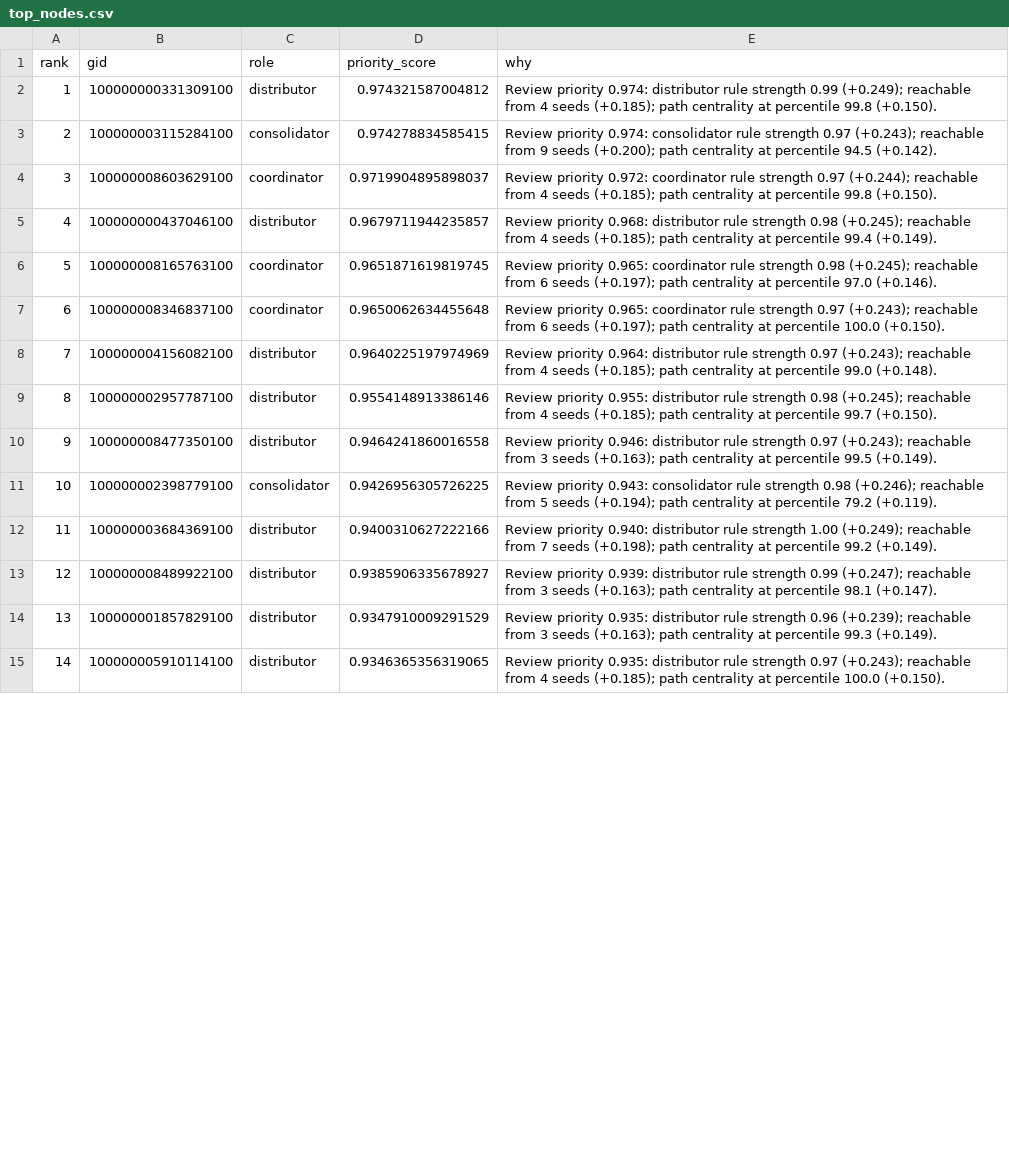
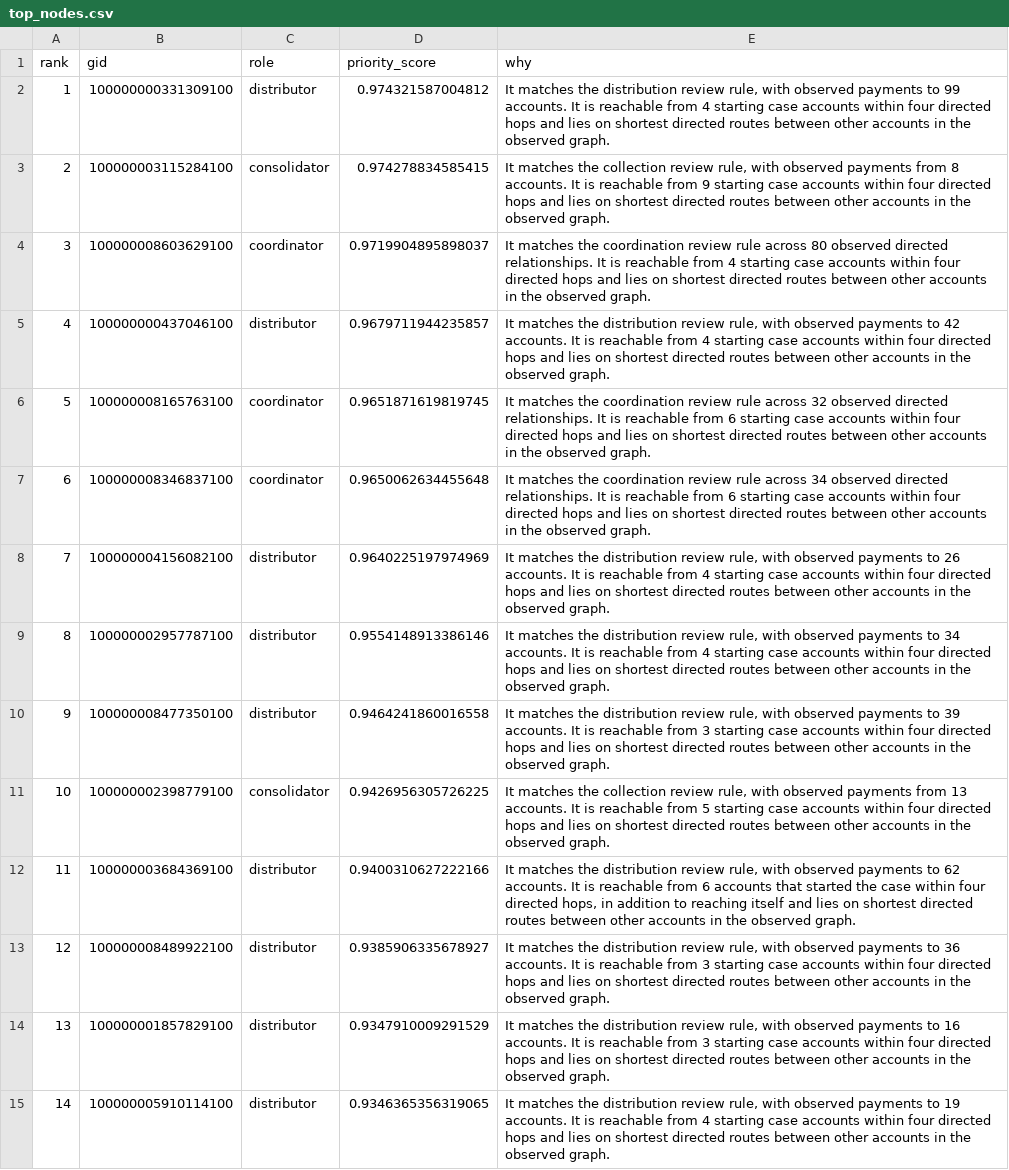
Before and after one commit to BAITC-Hacks/hack-4ebde272-hell-mode-the-hardcore-gamer-dominates-in-another-world-with-garbage-balancing, a CSV file: submission/top_nodes.csv, drawn as a sheet; only a part is shown; the diff covers the shown part only; the diff names each change by its address in the sheet, - before the commit and + after, or states it on an @@ line.

```diff
--- a/submission/top_nodes.csv
+++ b/submission/top_nodes.csv
-E2 (why): Review priority 0.974: distributor rule strength 0.99 (+0.249); reachable from 4 seeds (+0.185); path centrality at percentile 99.8 (+0.150).
+E2 (why): It matches the distribution review rule, with observed payments to 99 accounts. It is reachable from 4 starting case accounts within four directed hops and lies on shortest directed routes between other accounts in the observed graph.
-E3 (why): Review priority 0.974: consolidator rule strength 0.97 (+0.243); reachable from 9 seeds (+0.200); path centrality at percentile 94.5 (+0.142).
+E3 (why): It matches the collection review rule, with observed payments from 8 accounts. It is reachable from 9 starting case accounts within four directed hops and lies on shortest directed routes between other accounts in the observed graph.
-E4 (why): Review priority 0.972: coordinator rule strength 0.97 (+0.244); reachable from 4 seeds (+0.185); path centrality at percentile 99.8 (+0.150).
+E4 (why): It matches the coordination review rule across 80 observed directed relationships. It is reachable from 4 starting case accounts within four directed hops and lies on shortest directed routes between other accounts in the observed graph.
-E5 (why): Review priority 0.968: distributor rule strength 0.98 (+0.245); reachable from 4 seeds (+0.185); path centrality at percentile 99.4 (+0.149).
+E5 (why): It matches the distribution review rule, with observed payments to 42 accounts. It is reachable from 4 starting case accounts within four directed hops and lies on shortest directed routes between other accounts in the observed graph.
-E6 (why): Review priority 0.965: coordinator rule strength 0.98 (+0.245); reachable from 6 seeds (+0.197); path centrality at percentile 97.0 (+0.146).
+E6 (why): It matches the coordination review rule across 32 observed directed relationships. It is reachable from 6 starting case accounts within four directed hops and lies on shortest directed routes between other accounts in the observed graph.
-E7 (why): Review priority 0.965: coordinator rule strength 0.97 (+0.243); reachable from 6 seeds (+0.197); path centrality at percentile 100.0 (+0.150).
+E7 (why): It matches the coordination review rule across 34 observed directed relationships. It is reachable from 6 starting case accounts within four directed hops and lies on shortest directed routes between other accounts in the observed graph.
-E8 (why): Review priority 0.964: distributor rule strength 0.97 (+0.243); reachable from 4 seeds (+0.185); path centrality at percentile 99.0 (+0.148).
+E8 (why): It matches the distribution review rule, with observed payments to 26 accounts. It is reachable from 4 starting case accounts within four directed hops and lies on shortest directed routes between other accounts in the observed graph.
-E9 (why): Review priority 0.955: distributor rule strength 0.98 (+0.245); reachable from 4 seeds (+0.185); path centrality at percentile 99.7 (+0.150).
+E9 (why): It matches the distribution review rule, with observed payments to 34 accounts. It is reachable from 4 starting case accounts within four directed hops and lies on shortest directed routes between other accounts in the observed graph.
-E10 (why): Review priority 0.946: distributor rule strength 0.97 (+0.243); reachable from 3 seeds (+0.163); path centrality at percentile 99.5 (+0.149).
+E10 (why): It matches the distribution review rule, with observed payments to 39 accounts. It is reachable from 3 starting case accounts within four directed hops and lies on shortest directed routes between other accounts in the observed graph.
-E11 (why): Review priority 0.943: consolidator rule strength 0.98 (+0.246); reachable from 5 seeds (+0.194); path centrality at percentile 79.2 (+0.119).
+E11 (why): It matches the collection review rule, with observed payments from 13 accounts. It is reachable from 5 starting case accounts within four directed hops and lies on shortest directed routes between other accounts in the observed graph.
-E12 (why): Review priority 0.940: distributor rule strength 1.00 (+0.249); reachable from 7 seeds (+0.198); path centrality at percentile 99.2 (+0.149).
+E12 (why): It matches the distribution review rule, with observed payments to 62 accounts. It is reachable from 6 accounts that started the case within four directed hops, in addition to reaching itself and lies on shortest directed routes between other accounts in the observed graph.
-E13 (why): Review priority 0.939: distributor rule strength 0.99 (+0.247); reachable from 3 seeds (+0.163); path centrality at percentile 98.1 (+0.147).
+E13 (why): It matches the distribution review rule, with observed payments to 36 accounts. It is reachable from 3 starting case accounts within four directed hops and lies on shortest directed routes between other accounts in the observed graph.
-E14 (why): Review priority 0.935: distributor rule strength 0.96 (+0.239); reachable from 3 seeds (+0.163); path centrality at percentile 99.3 (+0.149).
+E14 (why): It matches the distribution review rule, with observed payments to 16 accounts. It is reachable from 3 starting case accounts within four directed hops and lies on shortest directed routes between other accounts in the observed graph.
-E15 (why): Review priority 0.935: distributor rule strength 0.97 (+0.243); reachable from 4 seeds (+0.185); path centrality at percentile 100.0 (+0.150).
+E15 (why): It matches the distribution review rule, with observed payments to 19 accounts. It is reachable from 4 starting case accounts within four directed hops and lies on shortest directed routes between other accounts in the observed graph.
```
Also changed, not shown: 36 edited cells elsewhere in this file, 4 other files.
